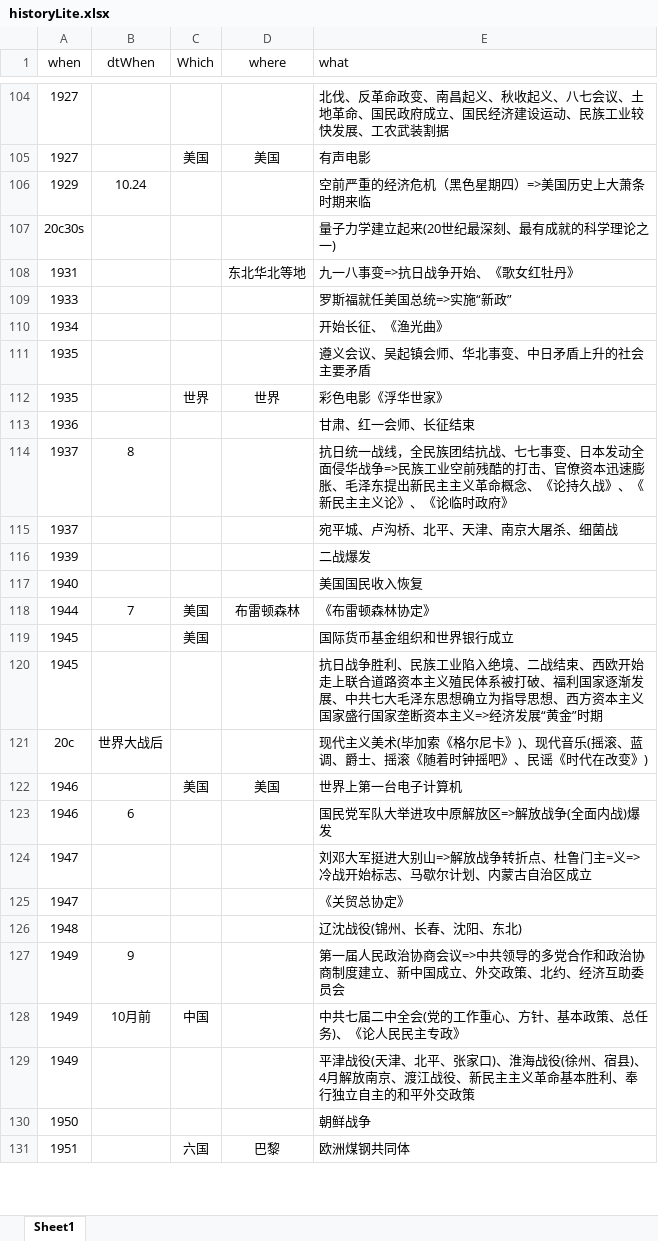
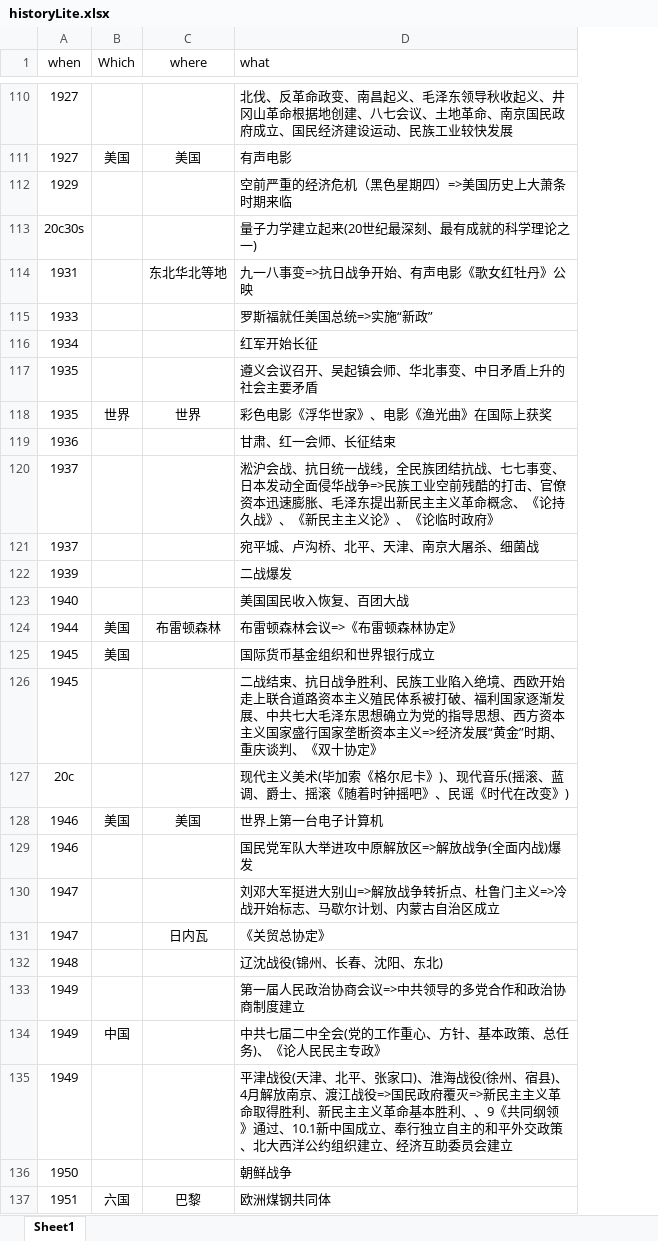
Before and after one commit to xiazeyu/SHSELT, an Excel workbook: historyLite.xlsx, sheet Sheet1, drawn as a sheet; only a part is shown, gaps mark what is left out; values as stored, in another font and other column widths than the file's, no borders; removed rows and columns are numbered as before the commit, all else as after; the diff covers the shown part only; the diff names each change by its address in the sheet, - before the commit and + after, or states it on an @@ line.

```diff
--- a/historyLite.xlsx (sheet Sheet1)
+++ b/historyLite.xlsx (sheet Sheet1)
-column B (dtWhen), rows 106-128: 10.24 |  |  |  |  |  |  |  | 8 |  |  |  | 7 |  |  | 世界大战后 |  | 6 |  |  |  | 9 | 10月前
-D110 (what): …昌起义、秋收起义、八七会议、土地革命、国民政府成立、国民经济建设运动、民族工业较快发展、工农武装割据
+D110 (what): …昌起义、毛泽东领导秋收起义、井冈山革命根据地创建、八七会议、土地革命、南京国民政府成立、国民经济建设运动、民族工业较快发展
-D114 (what): 九一八事变=>抗日战争开始、《歌女红牡丹》
+D114 (what): 九一八事变=>抗日战争开始、有声电影《歌女红牡丹》公映
-D116 (what): 开始长征、《渔光曲》
+D116 (what): 红军开始长征
-D117 (what): 遵义会议、吴起镇会师、华北事变、中日矛盾上升的社会主要矛盾
+D117 (what): 遵义会议召开、吴起镇会师、华北事变、中日矛盾上升的社会主要矛盾
-D118 (what): 彩色电影《浮华世家》
+D118 (what): 彩色电影《浮华世家》、电影《渔光曲》在国际上获奖
-D120 (what): 抗日统一…
+D120 (what): 淞沪会战、抗日统一…
-D123 (what): 美国国民收入恢复
+D123 (what): 美国国民收入恢复、百团大战
-D124 (what): 《布雷顿森林协定》
+D124 (what): 布雷顿森林会议=>《布雷顿森林协定》
-D126 (what): 抗日战争胜利、民族工业陷入绝境、二战结束、西欧开始走上联合道路资本主义殖民体系被打破、福利国家逐渐发展、中共七大毛泽东思想确立为指导思想、西方资本主义国家盛行国家垄断资本主义=>经济发展“黄金”时期
+D126 (what): 二战结束、抗日战争胜利、民族工业陷入绝境、西欧开始走上联合道路资本主义殖民体系被打破、福利国家逐渐发展、中共七大毛泽东思想确立为党的指导思想、西方资本主义国家盛行国家垄断资本主义=>经济发展“黄金”时期、重庆谈判、《双十协定》
-D130 (what): …杜鲁门主=义=>冷战…
+D130 (what): …杜鲁门主义=>冷战…
-C131 (where): (empty)
+C131 (where): 日内瓦
-D133 (what): 第一届人民政治协商会议=>中共领导的多党合作和政治协商制度建立、新中国成立、外交政策、北约、经济互助委员会
+D133 (what): 第一届人民政治协商会议=>中共领导的多党合作和政治协商制度建立
-D135 (what): …渡江战役、新民主主义革命基本胜利、奉行独立自主的和平外交政策
+D135 (what): …渡江战役=>国民政府覆灭=>新民主主义革命取得胜利、新民主主义革命基本胜利、、9《共同纲领》通过、10.1新中国成立、奉行独立自主的和平外交政策、北大西洋公约组织建立、经济互助委员会建立
```
Also changed, not shown: 8 added rows, 1 removed row, 95 edited cells and cell formats elsewhere in this sheet.
